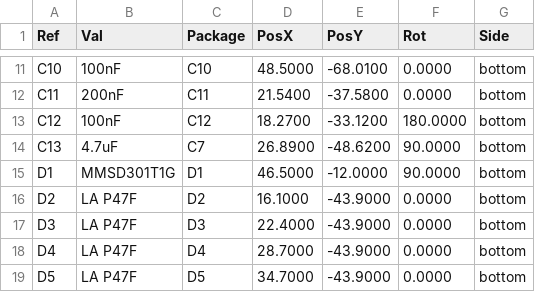
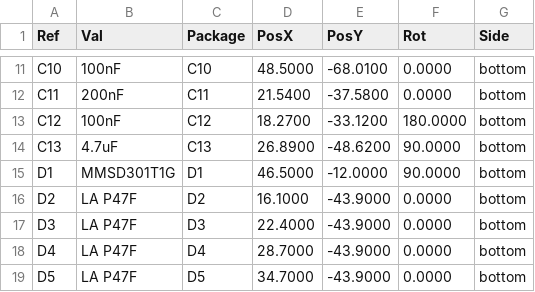
Before and after one commit to devinhorowitz/solar-business-card, a CSV file: Generated/fabdocs/solar-glow-drh-v3_0-bottom_pos.csv, drawn as a sheet; only a part is shown, gaps mark what is left out.

```diff
--- a/Generated/fabdocs/solar-glow-drh-v3_0-bottom_pos.csv
+++ b/Generated/fabdocs/solar-glow-drh-v3_0-bottom_pos.csv
@@ -13,3 +13,3 @@ Ref,Val,Package,PosX,PosY,Rot,Side
 "C12","100nF","C12",18.2700,-33.1200,180.0000,bottom
-"C13","4.7uF","C7",26.8900,-48.6200,90.0000,bottom
+"C13","4.7uF","C13",26.8900,-48.6200,90.0000,bottom
 "D1","MMSD301T1G","D1",46.5000,-12.0000,90.0000,bottom
```
Also changed, not shown: Generated/fabdocs/solar-glow-drh-v3_0-bom.csv, 8 other files.
